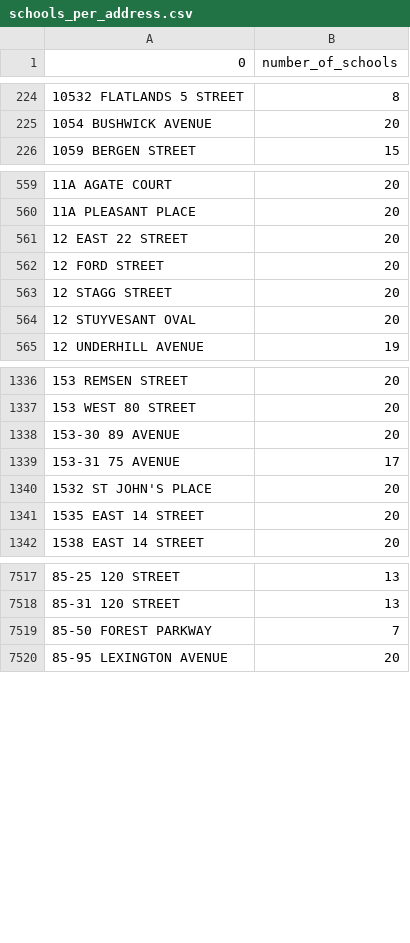
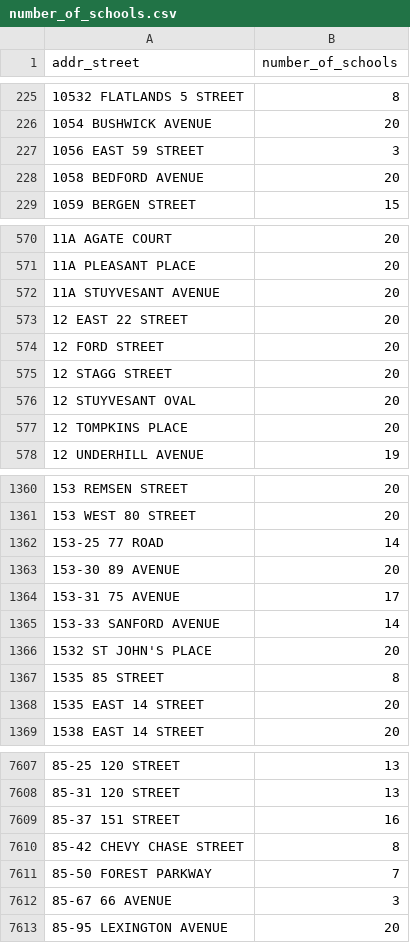
Before and after one commit to oscarchong/itds_fall_2019, a CSV file: number_of_schools.csv (was schools_per_address.csv), drawn as a sheet; only a part is shown, gaps mark what is left out; the diff covers the shown part only.

```diff
--- a/schools_per_address.csv
+++ b/number_of_schools.csv
@@ -1 +1 @@
-0,number_of_schools
+addr_street,number_of_schools
@@ -225,2 +226,4 @@
 1054 BUSHWICK AVENUE,20
+1056 EAST 59 STREET,3
+1058 BEDFORD AVENUE,20
 1059 BERGEN STREET,15
@@ -560,2 +571,3 @@
 11A PLEASANT PLACE,20
+11A STUYVESANT AVENUE,20
 12 EAST 22 STREET,20
@@ -564,2 +576,3 @@
 12 STUYVESANT OVAL,20
+12 TOMPKINS PLACE,20
 12 UNDERHILL AVENUE,19
@@ -1337,5 +1361,8 @@
 153 WEST 80 STREET,20
+153-25 77 ROAD,14
 153-30 89 AVENUE,20
 153-31 75 AVENUE,17
+153-33 SANFORD AVENUE,14
 1532 ST JOHN'S PLACE,20
+1535 85 STREET,8
 1535 EAST 14 STREET,20
@@ -7518,3 +7608,6 @@
 85-31 120 STREET,13
+85-37 151 STREET,16
+85-42 CHEVY CHASE STREET,8
 85-50 FOREST PARKWAY,7
+85-67 66 AVENUE,3
 85-95 LEXINGTON AVENUE,20
```
Also changed, not shown: 83 added rows elsewhere in this file, number_of_parks_updated.csv, 2 other files.
